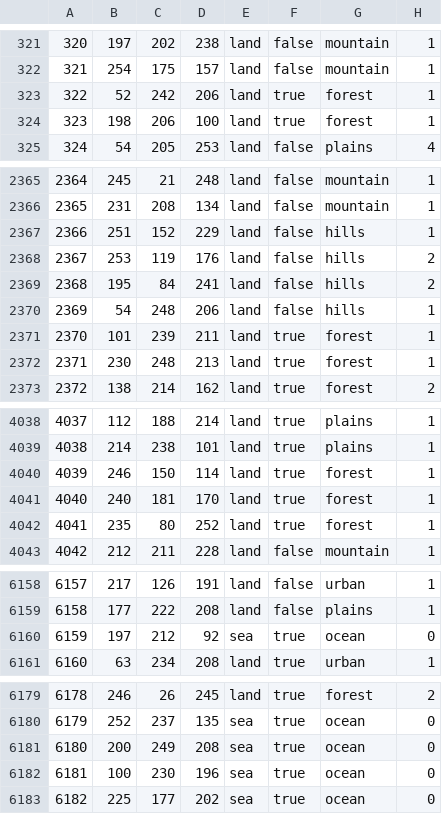
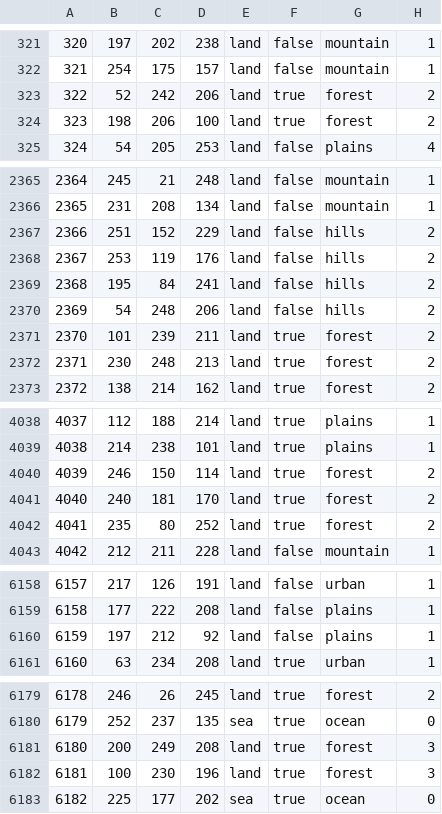
Before and after one commit to generalisofficial/dragonborn-hoi4, a CSV file: map/definition.csv, drawn as a sheet; only a part is shown, gaps mark what is left out; the diff covers the shown part only.

```diff
--- a/map/definition.csv
+++ b/map/definition.csv
@@ -322,4 +322,4 @@
 321;254;175;157;land;false;mountain;1
-322;52;242;206;land;true;forest;1
-323;198;206;100;land;true;forest;1
+322;52;242;206;land;true;forest;2
+323;198;206;100;land;true;forest;2
 324;54;205;253;land;false;plains;4
@@ -2366,8 +2366,8 @@
 2365;231;208;134;land;false;mountain;1
-2366;251;152;229;land;false;hills;1
+2366;251;152;229;land;false;hills;2
 2367;253;119;176;land;false;hills;2
 2368;195;84;241;land;false;hills;2
-2369;54;248;206;land;false;hills;1
-2370;101;239;211;land;true;forest;1
-2371;230;248;213;land;true;forest;1
+2369;54;248;206;land;false;hills;2
+2370;101;239;211;land;true;forest;2
+2371;230;248;213;land;true;forest;2
 2372;138;214;162;land;true;forest;2
@@ -4039,5 +4039,5 @@
 4038;214;238;101;land;true;plains;1
-4039;246;150;114;land;true;forest;1
-4040;240;181;170;land;true;forest;1
-4041;235;80;252;land;true;forest;1
+4039;246;150;114;land;true;forest;2
+4040;240;181;170;land;true;forest;2
+4041;235;80;252;land;true;forest;2
 4042;212;211;228;land;false;mountain;1
@@ -6159,3 +6159,3 @@
 6158;177;222;208;land;false;plains;1
-6159;197;212;92;sea;true;ocean;0
+6159;197;212;92;land;false;plains;1
 6160;63;234;208;land;true;urban;1
@@ -6180,4 +6180,4 @@
 6179;252;237;135;sea;true;ocean;0
-6180;200;249;208;sea;true;ocean;0
-6181;100;230;196;sea;true;ocean;0
+6180;200;249;208;land;true;forest;3
+6181;100;230;196;land;true;forest;3
 6182;225;177;202;sea;true;ocean;0
```
Also changed, not shown: 16 edited cells elsewhere in this file, 46 other files.
